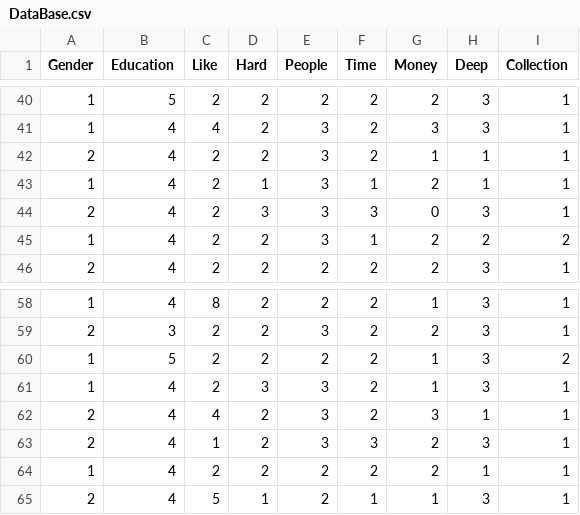
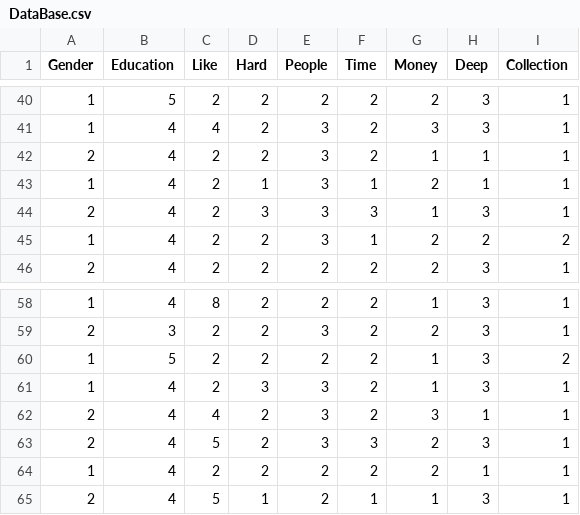
Before and after one commit to EastDetective/BoardGame, a CSV file: DataBase.csv, drawn as a sheet; only a part is shown, gaps mark what is left out.

Commit message:
Update DataBase.csv

```diff
--- a/DataBase.csv
+++ b/DataBase.csv
@@ -43,3 +43,3 @@ Gender,Education,Like,Hard,People,Time,Money,Deep,Collection
 1,4,2,1,3,1,2,1,1
-2,4,2,3,3,3,0,3,1
+2,4,2,3,3,3,1,3,1
 1,4,2,2,3,1,2,2,2
@@ -62,3 +62,3 @@ Gender,Education,Like,Hard,People,Time,Money,Deep,Collection
 2,4,4,2,3,2,3,1,1
-2,4,1,2,3,3,2,3,1
+2,4,5,2,3,3,2,3,1
 1,4,2,2,2,2,2,1,1
```
